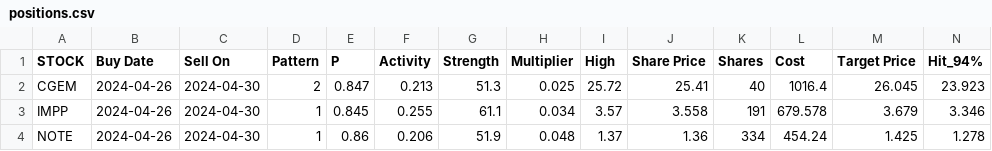
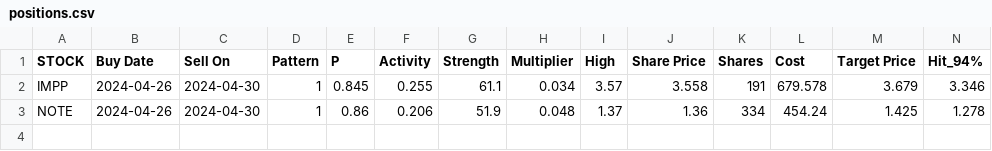
Before and after one commit to p-norris/swing_trades, a CSV file: src/positions.csv, drawn as a sheet; only a part is shown; rows hold the shown columns only; the diff names each change by its address in the sheet, - before the commit and + after, or states it on an @@ line.

Commit message:
updating file

```diff
--- a/src/positions.csv
+++ b/src/positions.csv
-row 2: CGEM | 2024-04-26 | 2024-04-30 | 2 | 0.847 | 0.213 | 51.3 | 0.025 | 25.72 | 25.41 | 40 | 1016.4 | 26.045 | 23.923
```
